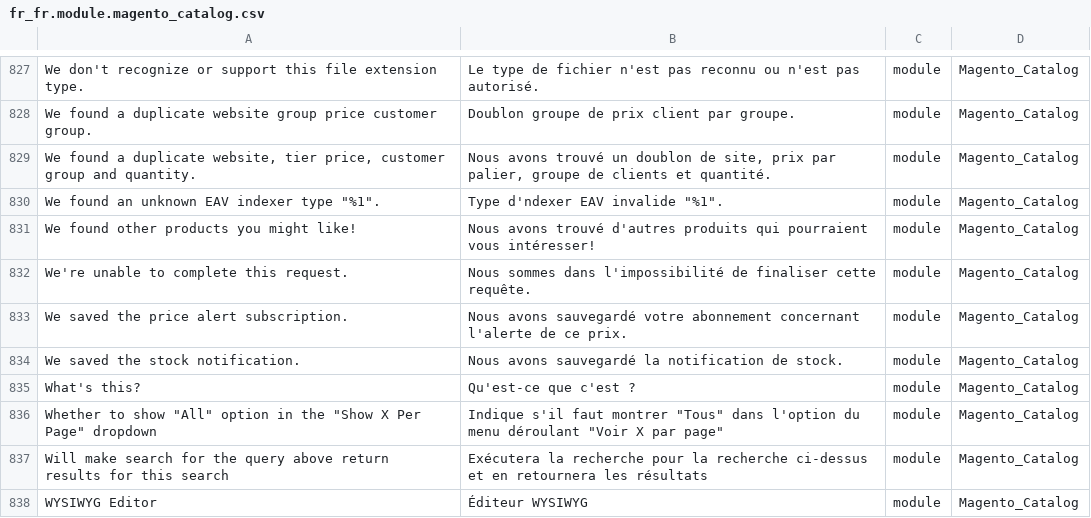
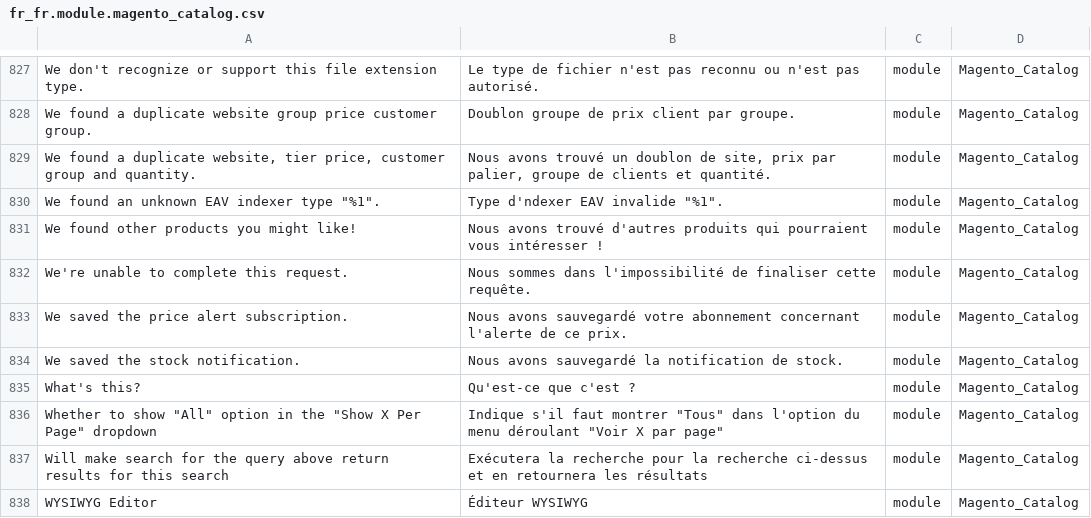
Before and after one commit to Imaginaerum/magento2-language-fr-fr, a CSV file: fr_fr.module.magento_catalog.csv, drawn as a sheet; only a part is shown, gaps mark what is left out; the diff names each change by its address in the sheet, - before the commit and + after, or states it on an @@ line.

Commit message:
fix #444

```diff
--- a/fr_fr.module.magento_catalog.csv
+++ b/fr_fr.module.magento_catalog.csv
-B831: …pourraient vous intéresser!
+B831: …pourraient vous intéresser !
```
